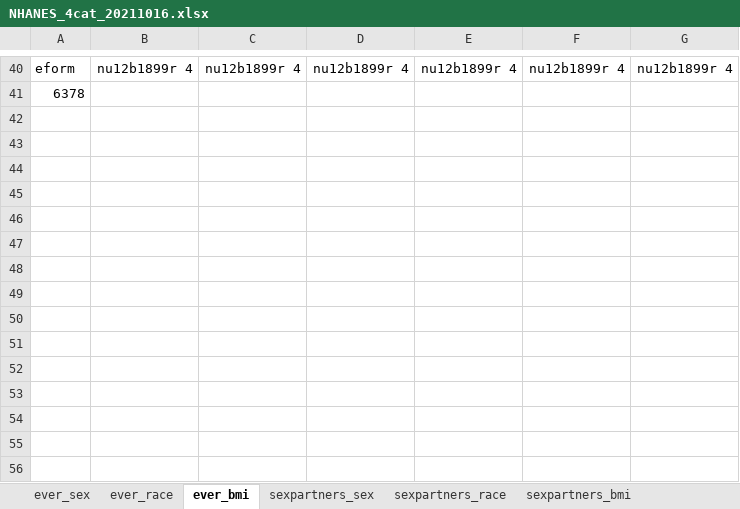
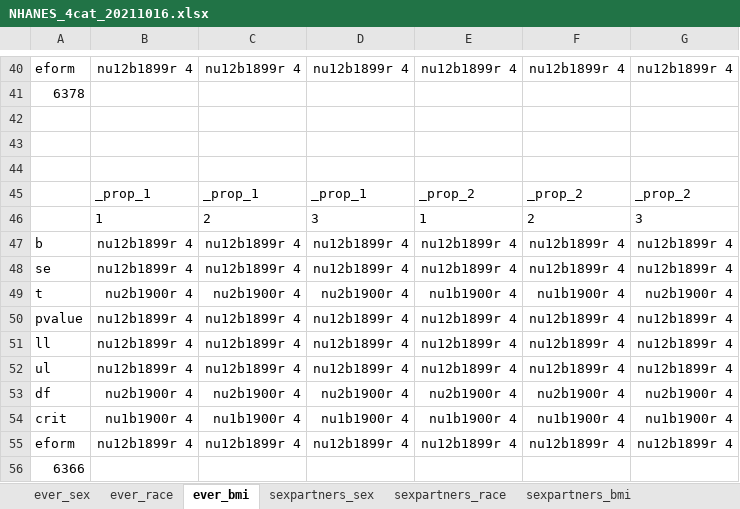
Before and after one commit to ariadnerivera/SexBeh_repo, an Excel workbook: results/NHANES_4cat_20211016.xlsx, sheet ever_bmi, drawn as a sheet; only a part is shown, gaps mark what is left out; values as stored, in another font and other column widths than the file's, no borders; the diff names each change by its address in the sheet, - before the commit and + after, or states it on an @@ line.

```diff
--- a/results/NHANES_4cat_20211016.xlsx (sheet ever_bmi)
+++ b/results/NHANES_4cat_20211016.xlsx (sheet ever_bmi)
+row 42: (empty)
+row 43: (empty)
+row 44: (empty)
+row 45:  | _prop_1 | _prop_1 | _prop_1 | _prop_2 | _prop_2 | _prop_2
+row 46:  | 1 | 2 | 3 | 1 | 2 | 3
+row 47: b | nu12b1899r 4 | nu12b1899r 4 | nu12b1899r 4 | nu12b1899r 4 | nu12b1899r 4 | nu12b1899r 4
+row 48: se | nu12b1899r 4 | nu12b1899r 4 | nu12b1899r 4 | nu12b1899r 4 | nu12b1899r 4 | nu12b1899r 4
+row 49: t | nu2b1900r 4 | nu2b1900r 4 | nu2b1900r 4 | nu1b1900r 4 | nu1b1900r 4 | nu2b1900r 4
+row 50: pvalue | nu12b1899r 4 | nu12b1899r 4 | nu12b1899r 4 | nu12b1899r 4 | nu12b1899r 4 | nu12b1899r 4
+row 51: ll | nu12b1899r 4 | nu12b1899r 4 | nu12b1899r 4 | nu12b1899r 4 | nu12b1899r 4 | nu12b1899r 4
+row 52: ul | nu12b1899r 4 | nu12b1899r 4 | nu12b1899r 4 | nu12b1899r 4 | nu12b1899r 4 | nu12b1899r 4
+row 53: df | nu2b1900r 4 | nu2b1900r 4 | nu2b1900r 4 | nu2b1900r 4 | nu2b1900r 4 | nu2b1900r 4
+row 54: crit | nu1b1900r 4 | nu1b1900r 4 | nu1b1900r 4 | nu1b1900r 4 | nu1b1900r 4 | nu1b1900r 4
+row 55: eform | nu12b1899r 4 | nu12b1899r 4 | nu12b1899r 4 | nu12b1899r 4 | nu12b1899r 4 | nu12b1899r 4
+row 56: 6366
```
Also changed, not shown: sheet ever_race, sheet ever_sex, results/NHANEStabs_20211016.xlsx, results/NYC_HANES_4cat_20211016.xlsx, 2 other files.
